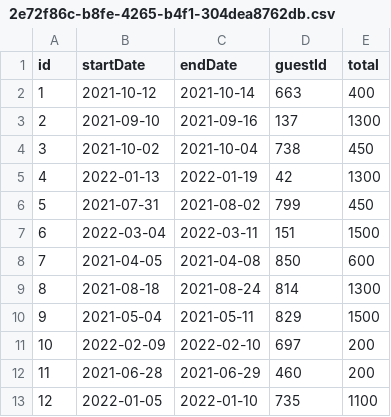
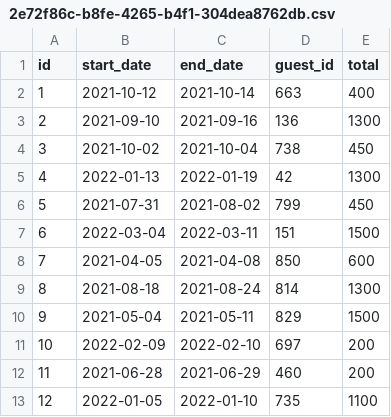
Before and after one commit to pyngo05/dont-wreck-my-house, a CSV file: data/reservations/reservation-test-data/2e72f86c-b8fe-4265-b4f1-304dea8762db.csv, drawn as a sheet.

Commit message:
Guest File Repository working with complete tests

```diff
--- a/data/reservations/reservation-test-data/2e72f86c-b8fe-4265-b4f1-304dea8762db.csv
+++ b/data/reservations/reservation-test-data/2e72f86c-b8fe-4265-b4f1-304dea8762db.csv
@@ -1,4 +1,4 @@
-id,startDate,endDate,guestId,total
+id,start_date,end_date,guest_id,total
 1,2021-10-12,2021-10-14,663,400
-2,2021-09-10,2021-09-16,137,1300
+2,2021-09-10,2021-09-16,136,1300
 3,2021-10-02,2021-10-04,738,450
```
Also changed, not shown: 12 other files.
